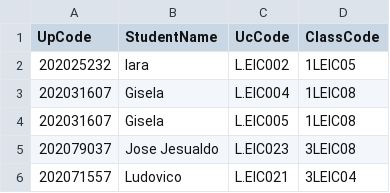
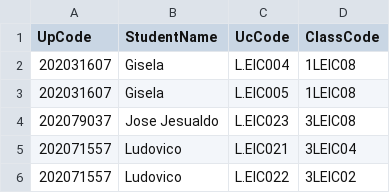
Before and after one commit to migueljcpedrosa/Timetable-Manager, a CSV file: students_classes_updated.csv, drawn as a sheet; only a part is shown; the shorter side is filled out with more unchanged rows.

```diff
--- a/students_classes_updated.csv
+++ b/students_classes_updated.csv
@@ -1,3 +1,2 @@
 UpCode,StudentName,UcCode,ClassCode
-202025232,Iara,L.EIC002,1LEIC05
 202031607,Gisela,L.EIC004,1LEIC08
```
Also changed, not shown: 8 other files.
